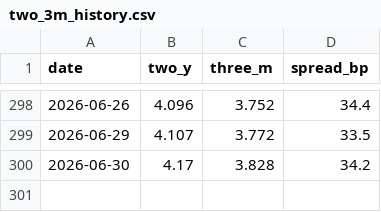
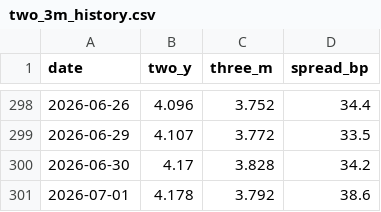
Before and after one commit to slowqqwin-beep/liquidity-monitor, a CSV file: docs/sr3-watch/data/two_3m_history.csv, drawn as a sheet; only a part is shown, gaps mark what is left out.

```diff
--- a/docs/sr3-watch/data/two_3m_history.csv
+++ b/docs/sr3-watch/data/two_3m_history.csv
@@ -300 +300,2 @@
 2026-06-30,4.17,3.828,34.2
+2026-07-01,4.178,3.792,38.6
```
Also changed, not shown: docs/sr3-watch/data/sr3_curve_z26_h27_m27.csv, docs/sr3-watch/data/twos10s_history.csv, 13 other files.
